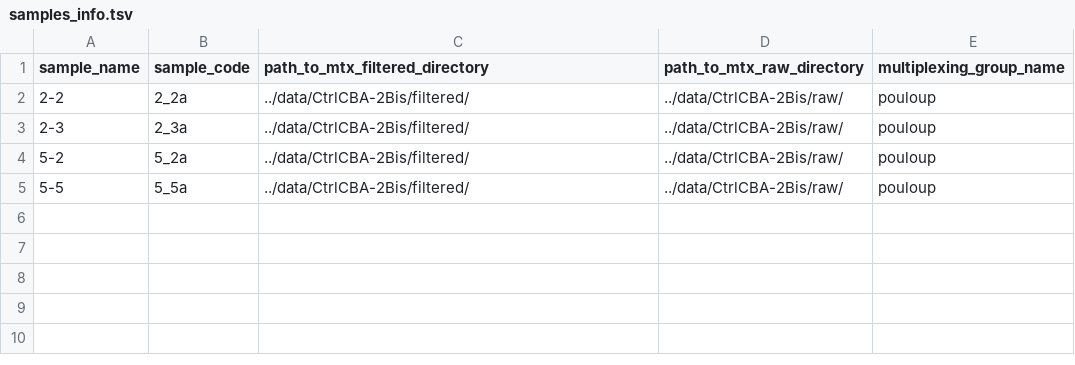
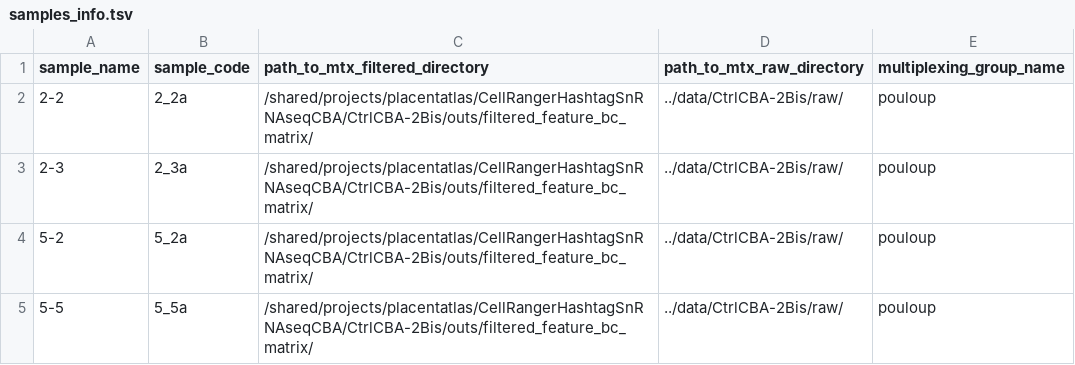
Before and after one commit to bkheira/doridot-sncell, a TSV file: samples_info.tsv, drawn as a sheet.

```diff
--- a/samples_info.tsv
+++ b/samples_info.tsv
@@ -1,5 +1,5 @@
 sample_name	sample_code	path_to_mtx_filtered_directory	path_to_mtx_raw_directory	multiplexing_group_name
-2-2	2_2a	../data/CtrlCBA-2Bis/filtered/	../data/CtrlCBA-2Bis/raw/	pouloup
-2-3	2_3a	../data/CtrlCBA-2Bis/filtered/	../data/CtrlCBA-2Bis/raw/	pouloup
-5-2	5_2a	../data/CtrlCBA-2Bis/filtered/	../data/CtrlCBA-2Bis/raw/	pouloup
-5-5	5_5a	../data/CtrlCBA-2Bis/filtered/	../data/CtrlCBA-2Bis/raw/	pouloup
+2-2	2_2a	/shared/projects/placentatlas/CellRangerHashtagSnRNAseqCBA/CtrlCBA-2Bis/outs/filtered_feature_bc_matrix/	../data/CtrlCBA-2Bis/raw/	pouloup
+2-3	2_3a	/shared/projects/placentatlas/CellRangerHashtagSnRNAseqCBA/CtrlCBA-2Bis/outs/filtered_feature_bc_matrix/	../data/CtrlCBA-2Bis/raw/	pouloup
+5-2	5_2a	/shared/projects/placentatlas/CellRangerHashtagSnRNAseqCBA/CtrlCBA-2Bis/outs/filtered_feature_bc_matrix/	../data/CtrlCBA-2Bis/raw/	pouloup
+5-5	5_5a	/shared/projects/placentatlas/CellRangerHashtagSnRNAseqCBA/CtrlCBA-2Bis/outs/filtered_feature_bc_matrix/	../data/CtrlCBA-2Bis/raw/	pouloup
```
Also changed, not shown: 4 other files.
